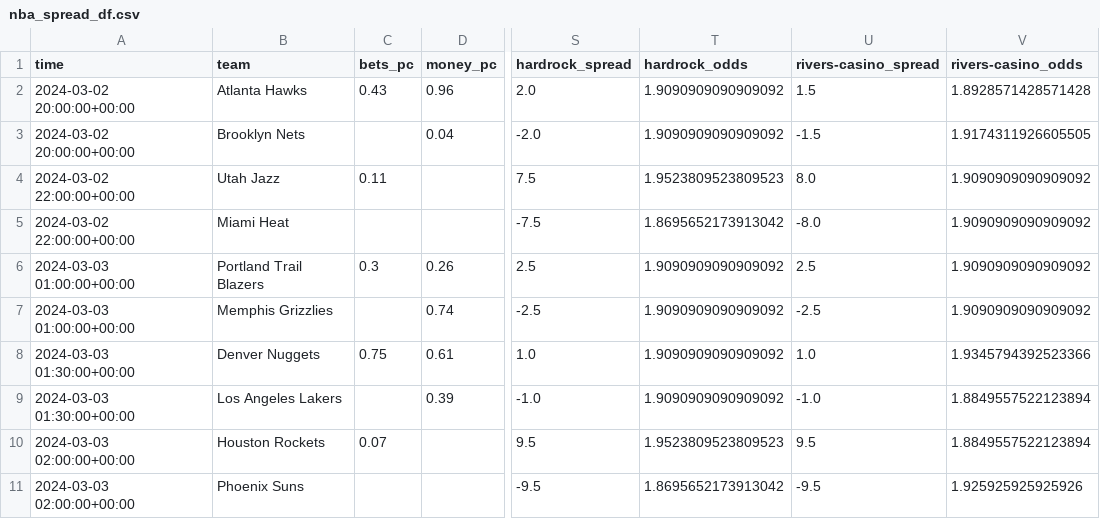
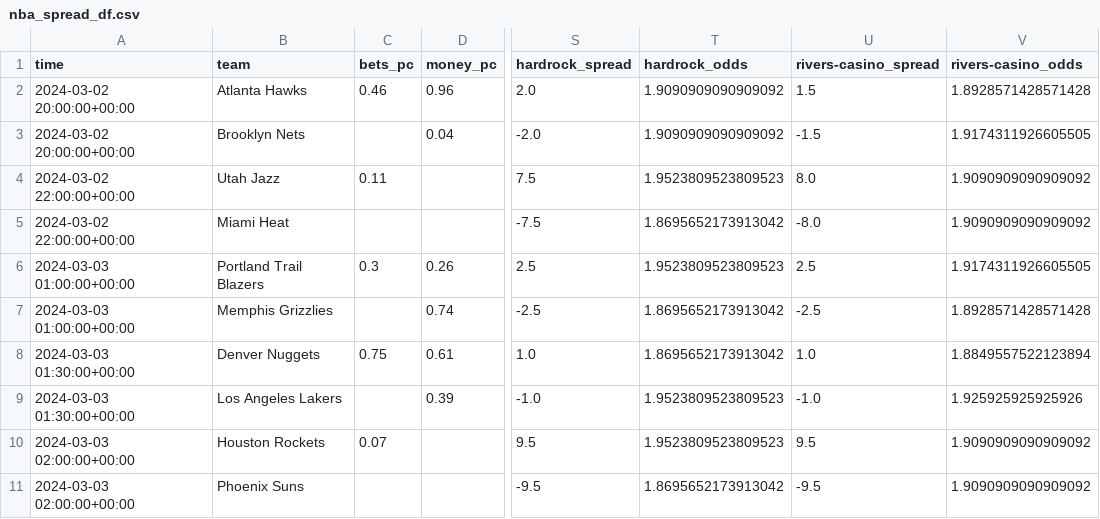
Before and after one commit to Donalcon/reverse_line_movement, a CSV file: nba_spread_df.csv, drawn as a sheet; only a part is shown, gaps mark what is left out; the diff names each change by its address in the sheet, - before the commit and + after, or states it on an @@ line.

```diff
--- a/nba_spread_df.csv
+++ b/nba_spread_df.csv
-C2 (bets_pc): 0.43
+C2 (bets_pc): 0.46
-T6 (hardrock_odds): 1.9090909090909092
+T6 (hardrock_odds): 1.9523809523809523
-V6 (rivers-casino_odds): 1.9090909090909092
+V6 (rivers-casino_odds): 1.9174311926605505
-T7:T8 (hardrock_odds): 1.9090909090909092
+T7:T8 (hardrock_odds): 1.8695652173913042
-V7 (rivers-casino_odds): 1.9090909090909092
+V7 (rivers-casino_odds): 1.8928571428571428
-V8 (rivers-casino_odds): 1.9345794392523366
+V8 (rivers-casino_odds): 1.8849557522123894
-T9 (hardrock_odds): 1.9090909090909092
+T9 (hardrock_odds): 1.9523809523809523
-V9 (rivers-casino_odds): 1.8849557522123894
+V9 (rivers-casino_odds): 1.925925925925926
-V10 (rivers-casino_odds): 1.8849557522123894
+V10 (rivers-casino_odds): 1.9090909090909092
-V11 (rivers-casino_odds): 1.925925925925926
+V11 (rivers-casino_odds): 1.9090909090909092
```
Also changed, not shown: nba_total_df.csv.
